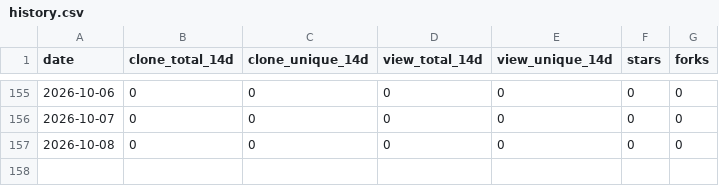
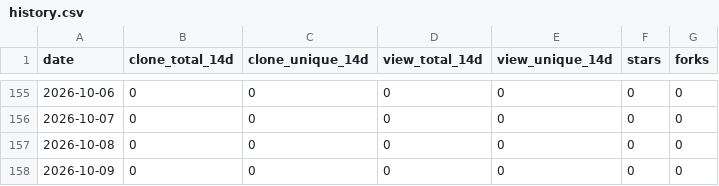
Before and after one commit to challayashwanth1998-png/vega-rag, a CSV file: .github/traffic/history.csv, drawn as a sheet; only a part is shown, gaps mark what is left out.

```diff
--- a/.github/traffic/history.csv
+++ b/.github/traffic/history.csv
@@ -157 +157,2 @@ date,clone_total_14d,clone_unique_14d,view_total_14d,view_unique_14d,stars,forks
 2026-10-08,0,0,0,0,0,0
+2026-10-09,0,0,0,0,0,0
```
